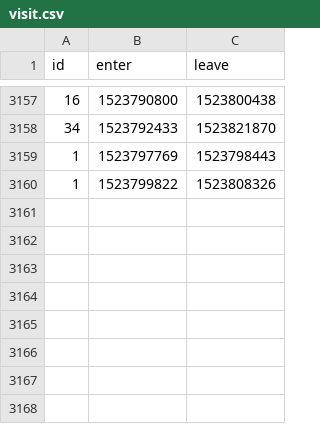
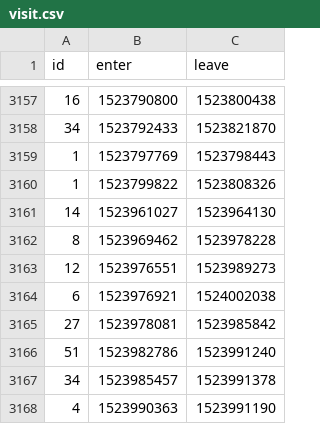
Before and after one commit to HacklabJKL/visitor_data, a CSV file: visit.csv, drawn as a sheet; only a part is shown, gaps mark what is left out.

Commit message:
Daily visitor database dump

```diff
--- a/visit.csv
+++ b/visit.csv
@@ -3160 +3160,9 @@ id,enter,leave
 1,1523799822,1523808326
+14,1523961027,1523964130
+8,1523969462,1523978228
+12,1523976551,1523989273
+6,1523976921,1524002038
+27,1523978081,1523985842
+51,1523982786,1523991240
+34,1523985457,1523991378
+4,1523990363,1523991190
```
